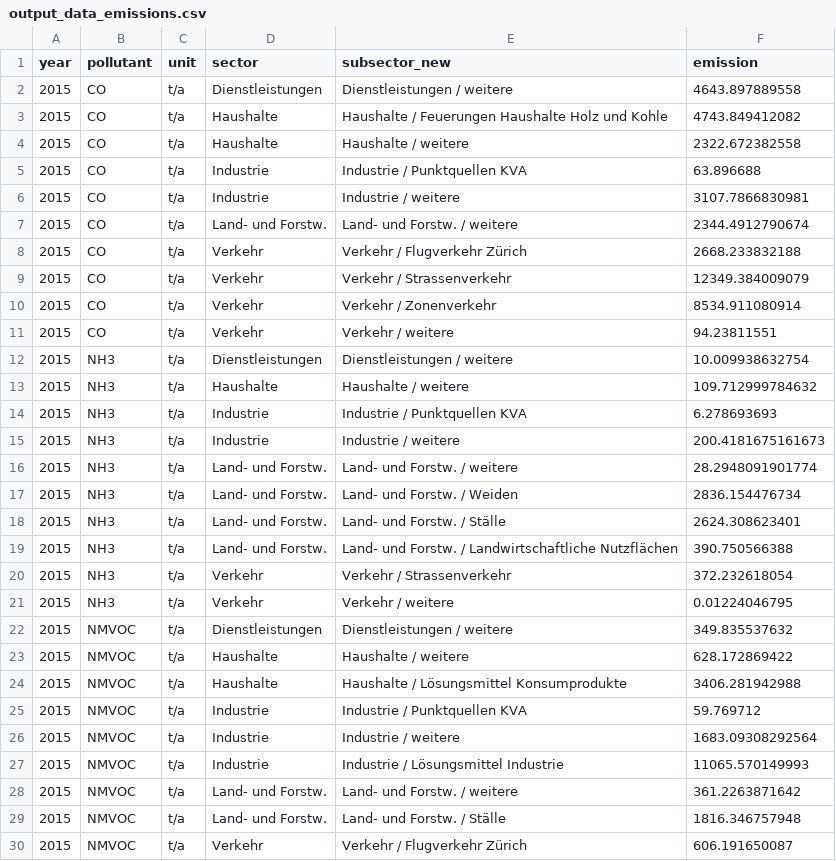
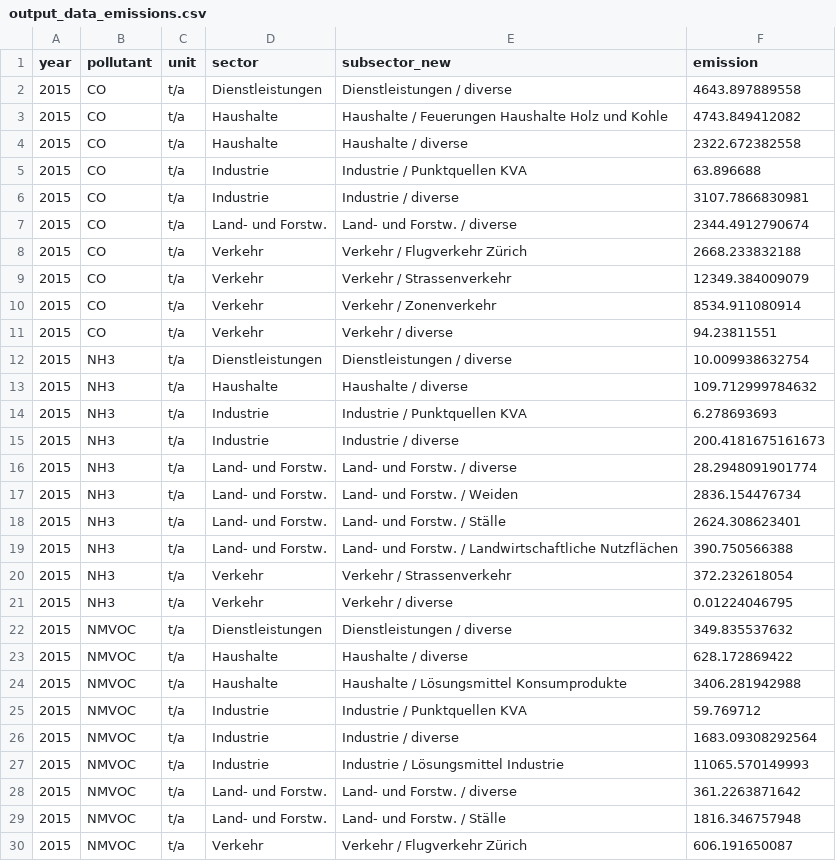
Before and after one commit to awelZH/airquality, a CSV file: inst/extdata/output_data_emissions.csv, drawn as a sheet; only a part is shown; the diff covers the shown part only.

```diff
--- a/inst/extdata/output_data_emissions.csv
+++ b/inst/extdata/output_data_emissions.csv
@@ -1,8 +1,8 @@
 year;pollutant;unit;sector;subsector_new;emission
-2015;CO;t/a;Dienstleistungen;Dienstleistungen / weitere;4643.897889558
+2015;CO;t/a;Dienstleistungen;Dienstleistungen / diverse;4643.897889558
 2015;CO;t/a;Haushalte;Haushalte / Feuerungen Haushalte Holz und Kohle;4743.849412082
-2015;CO;t/a;Haushalte;Haushalte / weitere;2322.672382558
+2015;CO;t/a;Haushalte;Haushalte / diverse;2322.672382558
 2015;CO;t/a;Industrie;Industrie / Punktquellen KVA;63.896688
-2015;CO;t/a;Industrie;Industrie / weitere;3107.7866830981
-2015;CO;t/a;Land- und Forstw.;Land- und Forstw. / weitere;2344.4912790674
+2015;CO;t/a;Industrie;Industrie / diverse;3107.7866830981
+2015;CO;t/a;Land- und Forstw.;Land- und Forstw. / diverse;2344.4912790674
 2015;CO;t/a;Verkehr;Verkehr / Flugverkehr Zürich;2668.233832188
@@ -10,8 +10,8 @@ year;pollutant;unit;sector;subsector_new;emission
 2015;CO;t/a;Verkehr;Verkehr / Zonenverkehr;8534.911080914
-2015;CO;t/a;Verkehr;Verkehr / weitere;94.23811551
-2015;NH3;t/a;Dienstleistungen;Dienstleistungen / weitere;10.009938632754
-2015;NH3;t/a;Haushalte;Haushalte / weitere;109.712999784632
+2015;CO;t/a;Verkehr;Verkehr / diverse;94.23811551
+2015;NH3;t/a;Dienstleistungen;Dienstleistungen / diverse;10.009938632754
+2015;NH3;t/a;Haushalte;Haushalte / diverse;109.712999784632
 2015;NH3;t/a;Industrie;Industrie / Punktquellen KVA;6.278693693
-2015;NH3;t/a;Industrie;Industrie / weitere;200.4181675161673
-2015;NH3;t/a;Land- und Forstw.;Land- und Forstw. / weitere;28.2948091901774
+2015;NH3;t/a;Industrie;Industrie / diverse;200.4181675161673
+2015;NH3;t/a;Land- und Forstw.;Land- und Forstw. / diverse;28.2948091901774
 2015;NH3;t/a;Land- und Forstw.;Land- und Forstw. / Weiden;2836.154476734
@@ -20,10 +20,10 @@ year;pollutant;unit;sector;subsector_new;emission
 2015;NH3;t/a;Verkehr;Verkehr / Strassenverkehr;372.232618054
-2015;NH3;t/a;Verkehr;Verkehr / weitere;0.01224046795
-2015;NMVOC;t/a;Dienstleistungen;Dienstleistungen / weitere;349.835537632
-2015;NMVOC;t/a;Haushalte;Haushalte / weitere;628.172869422
+2015;NH3;t/a;Verkehr;Verkehr / diverse;0.01224046795
+2015;NMVOC;t/a;Dienstleistungen;Dienstleistungen / diverse;349.835537632
+2015;NMVOC;t/a;Haushalte;Haushalte / diverse;628.172869422
 2015;NMVOC;t/a;Haushalte;Haushalte / Lösungsmittel Konsumprodukte;3406.281942988
 2015;NMVOC;t/a;Industrie;Industrie / Punktquellen KVA;59.769712
-2015;NMVOC;t/a;Industrie;Industrie / weitere;1683.09308292564
+2015;NMVOC;t/a;Industrie;Industrie / diverse;1683.09308292564
 2015;NMVOC;t/a;Industrie;Industrie / Lösungsmittel Industrie;11065.570149993
-2015;NMVOC;t/a;Land- und Forstw.;Land- und Forstw. / weitere;361.2263871642
+2015;NMVOC;t/a;Land- und Forstw.;Land- und Forstw. / diverse;361.2263871642
 2015;NMVOC;t/a;Land- und Forstw.;Land- und Forstw. / Ställe;1816.346757948
```
Also changed, not shown: 146 edited cells elsewhere in this file, 5 other files.
